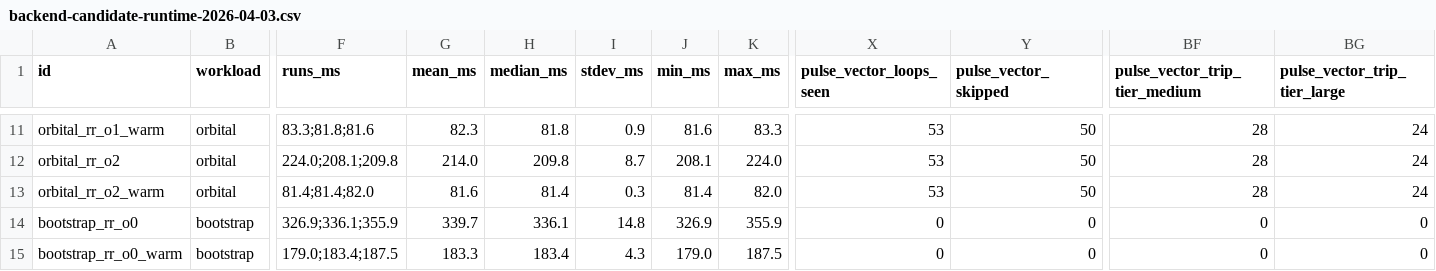
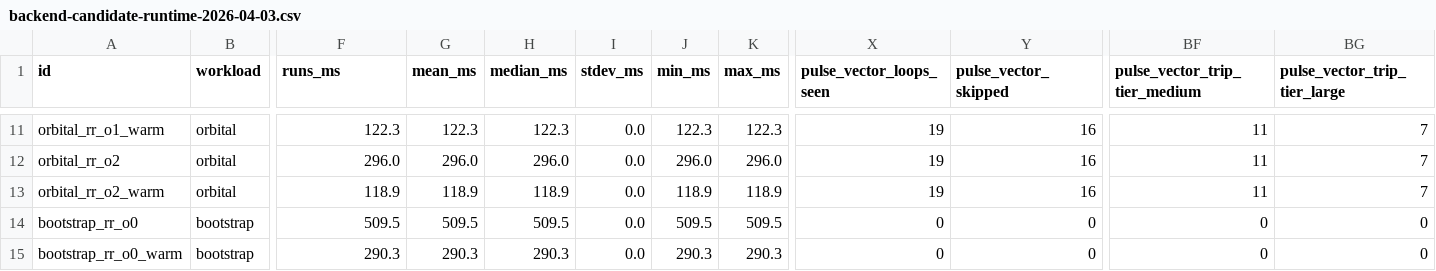
Before and after one commit to Feralthedogg/RR, a CSV file: docs/assets/backend-candidate-runtime-2026-04-03.csv, drawn as a sheet; only a part is shown, gaps mark what is left out; the diff covers the shown part only; the diff names each change by its address in the sheet, - before the commit and + after, or states it on an @@ line.

```diff
--- a/docs/assets/backend-candidate-runtime-2026-04-03.csv
+++ b/docs/assets/backend-candidate-runtime-2026-04-03.csv
-F11 (runs_ms): 83.3;81.8;81.6
+F11 (runs_ms): 122.3
-G11 (mean_ms): 82.3
+G11 (mean_ms): 122.3
-H11 (median_ms): 81.8
+H11 (median_ms): 122.3
-I11 (stdev_ms): 0.9
+I11 (stdev_ms): 0.0
-J11 (min_ms): 81.6
+J11 (min_ms): 122.3
-K11 (max_ms): 83.3
+K11 (max_ms): 122.3
-X11:X13 (pulse_vector_loops_seen): 53
+X11:X13 (pulse_vector_loops_seen): 19
-Y11:Y13 (pulse_vector_skipped): 50
+Y11:Y13 (pulse_vector_skipped): 16
-BF11:BF13 (pulse_vector_trip_tier_medium): 28
+BF11:BF13 (pulse_vector_trip_tier_medium): 11
-BG11:BG13 (pulse_vector_trip_tier_large): 24
+BG11:BG13 (pulse_vector_trip_tier_large): 7
-F12 (runs_ms): 224.0;208.1;209.8
+F12 (runs_ms): 296.0
-G12 (mean_ms): 214.0
+G12 (mean_ms): 296.0
-H12 (median_ms): 209.8
+H12 (median_ms): 296.0
-I12 (stdev_ms): 8.7
+I12 (stdev_ms): 0.0
-J12 (min_ms): 208.1
+J12 (min_ms): 296.0
-K12 (max_ms): 224.0
+K12 (max_ms): 296.0
-F13 (runs_ms): 81.4;81.4;82.0
+F13 (runs_ms): 118.9
-G13 (mean_ms): 81.6
+G13 (mean_ms): 118.9
-H13 (median_ms): 81.4
+H13 (median_ms): 118.9
-I13 (stdev_ms): 0.3
+I13 (stdev_ms): 0.0
-J13 (min_ms): 81.4
+J13 (min_ms): 118.9
-K13 (max_ms): 82.0
+K13 (max_ms): 118.9
-F14 (runs_ms): 326.9;336.1;355.9
+F14 (runs_ms): 509.5
-G14 (mean_ms): 339.7
+G14 (mean_ms): 509.5
-H14 (median_ms): 336.1
+H14 (median_ms): 509.5
-I14 (stdev_ms): 14.8
+I14 (stdev_ms): 0.0
-J14 (min_ms): 326.9
+J14 (min_ms): 509.5
-K14 (max_ms): 355.9
+K14 (max_ms): 509.5
-F15 (runs_ms): 179.0;183.4;187.5
+F15 (runs_ms): 290.3
-G15 (mean_ms): 183.3
+G15 (mean_ms): 290.3
-H15 (median_ms): 183.4
+H15 (median_ms): 290.3
-I15 (stdev_ms): 4.3
+I15 (stdev_ms): 0.0
-J15 (min_ms): 179.0
+J15 (min_ms): 290.3
-K15 (max_ms): 187.5
+K15 (max_ms): 290.3
```
Also changed, not shown: 88 edited cells elsewhere in this file, docs/assets/diffusion-backend-runtime-2026-04-03.csv, docs/assets/signal-pipeline-runtime-2026-04-03.csv, 16 other files.
